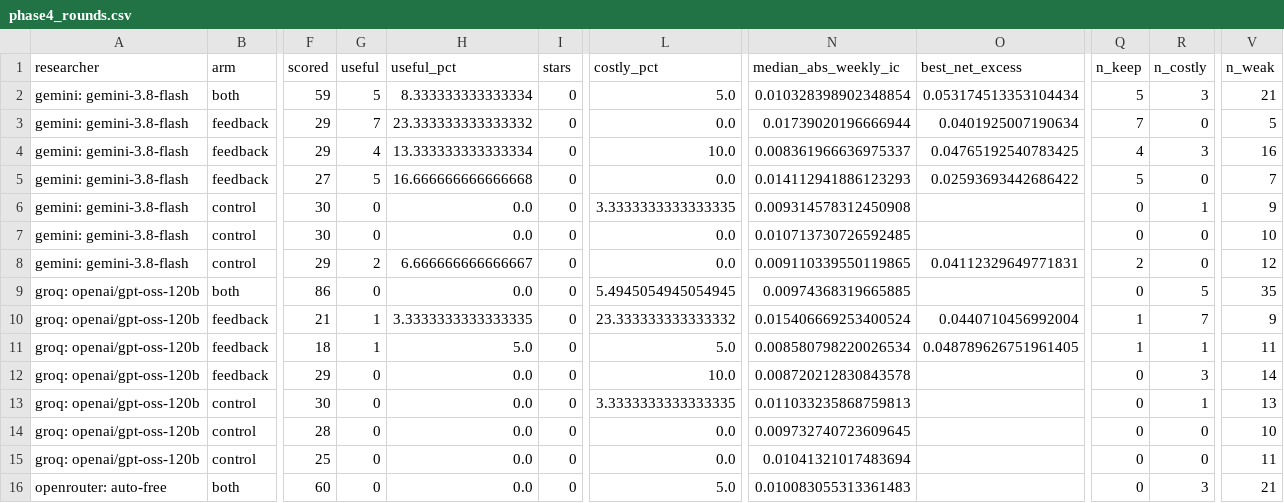
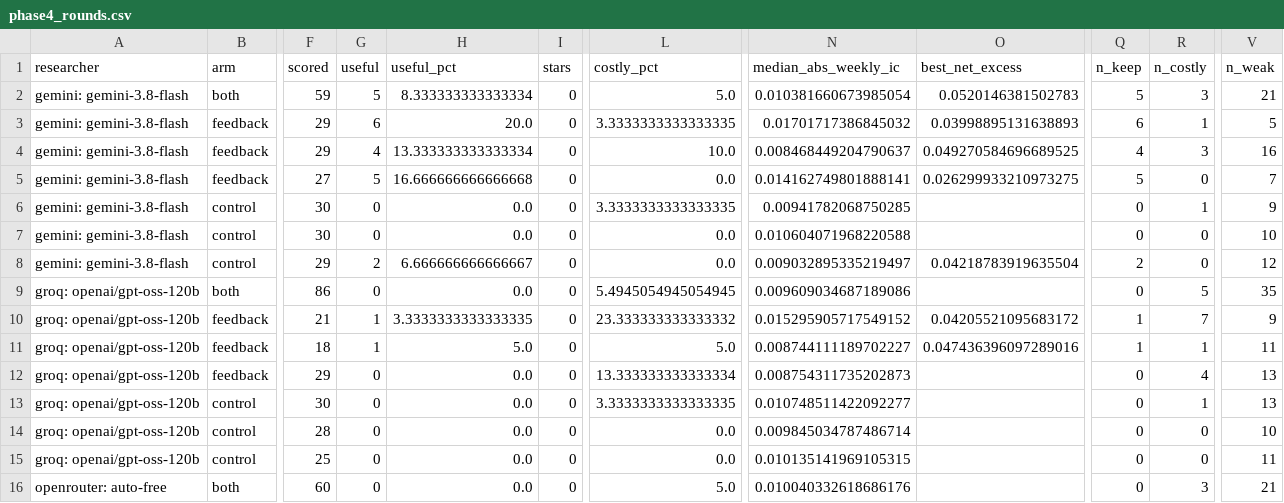
Before and after one commit to Chaitya2085/LLM-Alpha-Discovery, a CSV file: results/india/phase4_rounds.csv, drawn as a sheet; only a part is shown, gaps mark what is left out; the diff covers the shown part only; the diff names each change by its address in the sheet, - before the commit and + after, or states it on an @@ line.

```diff
--- a/results/india/phase4_rounds.csv
+++ b/results/india/phase4_rounds.csv
-N2 (median_abs_weekly_ic): 0.010328398902348854
+N2 (median_abs_weekly_ic): 0.010381660673985054
-O2 (best_net_excess): 0.053174513353104434
+O2 (best_net_excess): 0.0520146381502783
-G3 (useful): 7
+G3 (useful): 6
-H3 (useful_pct): 23.333333333333332
+H3 (useful_pct): 20.0
-L3 (costly_pct): 0.0
+L3 (costly_pct): 3.3333333333333335
-N3 (median_abs_weekly_ic): 0.01739020196666944
+N3 (median_abs_weekly_ic): 0.01701717386845032
-O3 (best_net_excess): 0.0401925007190634
+O3 (best_net_excess): 0.03998895131638893
-Q3 (n_keep): 7
+Q3 (n_keep): 6
-R3 (n_costly): 0
+R3 (n_costly): 1
-N4 (median_abs_weekly_ic): 0.008361966636975337
+N4 (median_abs_weekly_ic): 0.008468449204790637
-O4 (best_net_excess): 0.04765192540783425
+O4 (best_net_excess): 0.049270584696689525
-N5 (median_abs_weekly_ic): 0.014112941886123293
+N5 (median_abs_weekly_ic): 0.014162749801888141
-O5 (best_net_excess): 0.02593693442686422
+O5 (best_net_excess): 0.026299933210973275
-N6 (median_abs_weekly_ic): 0.009314578312450908
+N6 (median_abs_weekly_ic): 0.00941782068750285
-N7 (median_abs_weekly_ic): 0.010713730726592485
+N7 (median_abs_weekly_ic): 0.010604071968220588
-N8 (median_abs_weekly_ic): 0.009110339550119865
+N8 (median_abs_weekly_ic): 0.009032895335219497
-O8 (best_net_excess): 0.04112329649771831
+O8 (best_net_excess): 0.04218783919635504
-N9 (median_abs_weekly_ic): 0.00974368319665885
+N9 (median_abs_weekly_ic): 0.009609034687189086
-N10 (median_abs_weekly_ic): 0.015406669253400524
+N10 (median_abs_weekly_ic): 0.015295905717549152
-O10 (best_net_excess): 0.0440710456992004
+O10 (best_net_excess): 0.04205521095683172
-N11 (median_abs_weekly_ic): 0.008580798220026534
+N11 (median_abs_weekly_ic): 0.008744111189702227
-O11 (best_net_excess): 0.048789626751961405
+O11 (best_net_excess): 0.047436396097289016
-L12 (costly_pct): 10.0
+L12 (costly_pct): 13.333333333333334
-N12 (median_abs_weekly_ic): 0.008720212830843578
+N12 (median_abs_weekly_ic): 0.008754311735202873
-R12 (n_costly): 3
+R12 (n_costly): 4
-V12 (n_weak): 14
+V12 (n_weak): 13
-N13 (median_abs_weekly_ic): 0.011033235868759813
+N13 (median_abs_weekly_ic): 0.010748511422092277
-N14 (median_abs_weekly_ic): 0.009732740723609645
+N14 (median_abs_weekly_ic): 0.009845034787486714
-N15 (median_abs_weekly_ic): 0.01041321017483694
+N15 (median_abs_weekly_ic): 0.010135141969105315
-N16 (median_abs_weekly_ic): 0.010083055313361483
+N16 (median_abs_weekly_ic): 0.010040332618686176
```
Also changed, not shown: 14 edited cells elsewhere in this file, config/india_overrides.csv, data/processed/india/corporate_actions.csv, 54 other files.
